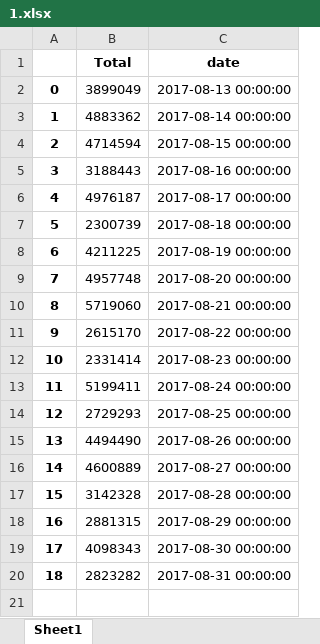
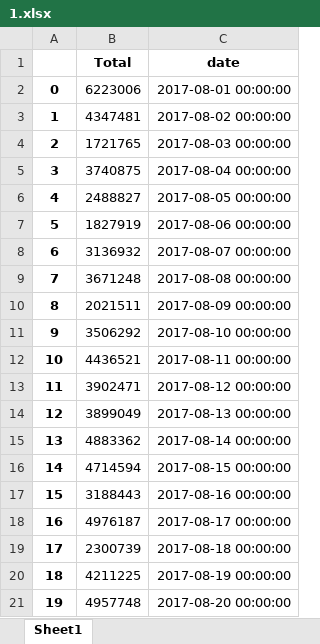
Before and after one commit to CSID-DGU/2017-2-CSP-Inzent_ECM_monitoring-2, an Excel workbook: file/1.xlsx, sheet Sheet1, drawn as a sheet; only a part is shown; the shorter side is filled out with more unchanged rows; values as stored, in another font and other column widths than the file's, no borders; addresses are those after the commit; the diff names each change by its address in the sheet, - before the commit and + after, or states it on an @@ line.

```diff
--- a/file/1.xlsx (sheet Sheet1)
+++ b/file/1.xlsx (sheet Sheet1)
+row 2: 0 | 6223006 | 2017-08-01 00:00:00
+row 3: 1 | 4347481 | 2017-08-02 00:00:00
+row 4: 2 | 1721765 | 2017-08-03 00:00:00
+row 5: 3 | 3740875 | 2017-08-04 00:00:00
+row 6: 4 | 2488827 | 2017-08-05 00:00:00
+row 7: 5 | 1827919 | 2017-08-06 00:00:00
+row 8: 6 | 3136932 | 2017-08-07 00:00:00
+row 9: 7 | 3671248 | 2017-08-08 00:00:00
+row 10: 8 | 2021511 | 2017-08-09 00:00:00
+row 11: 9 | 3506292 | 2017-08-10 00:00:00
+row 12: 10 | 4436521 | 2017-08-11 00:00:00
+row 13: 11 | 3902471 | 2017-08-12 00:00:00
@@ column A renumbered from row 14 down @@
```
Also changed, not shown: file/2.xlsx, 1 other file.
